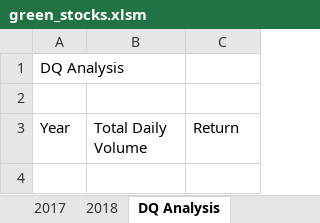
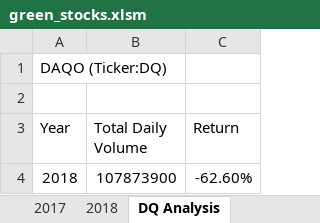
Before and after one commit to Sylvain-SF/Stock-analysis, an Excel workbook: green_stocks.xlsm, sheet DQ Analysis, drawn as a sheet; values as stored, in another font and other column widths than the file's, no borders; the diff names each change by its address in the sheet, - before the commit and + after, or states it on an @@ line.

```diff
--- a/green_stocks.xlsm (sheet DQ Analysis)
+++ b/green_stocks.xlsm (sheet DQ Analysis)
-A1 (Year): DQ Analysis
+A1 (Year): DAQO (Ticker:DQ)
+row 4: 2018 | 107873900 | -62.60%
```
Also changed, not shown: other sheet tabs.
